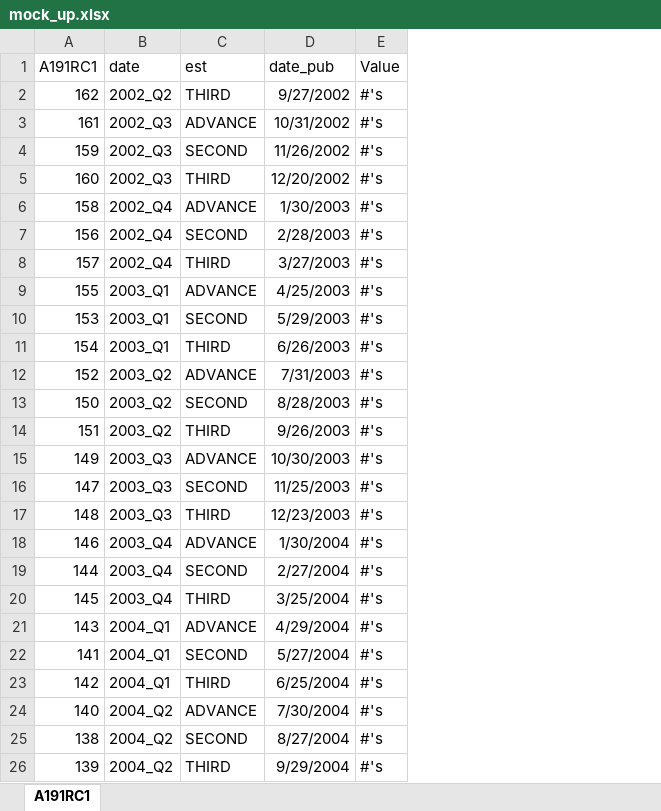
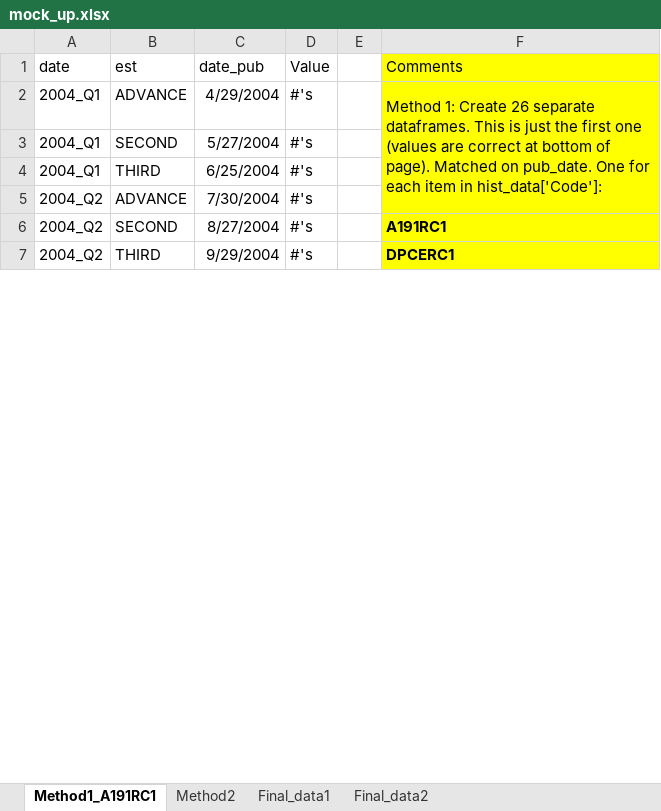
Before and after one commit to whawk7vu/revisions, an Excel workbook: mock_up.xlsx, sheet Method1_A191RC1, drawn as a sheet; only a part is shown; values as stored, in another font and other column widths than the file's, no borders; removed rows and columns are numbered as before the commit, all else as after; the diff names each change by its address in the sheet, - before the commit and + after, or states it on an @@ line.

```diff
--- a/mock_up.xlsx (sheet Method1_A191RC1)
+++ b/mock_up.xlsx (sheet Method1_A191RC1)
-sheet tab: A191RC1
+sheet tab: Method1_A191RC1
+sheet tab: Method2
+sheet tab: Final_data1
+sheet tab: Final_data2
-column A (A191RC1), rows 21-26: 143 | 141 | 142 | 140 | 138 | 139
+column E, empty
+column F (Comments), rows 2-7: Method 1: Create 26 separate dataframes. This is just the first one (values are correct at bottom of page). Matched on pub_date. One for each item in hist_data['Code']: |  |  |  | A191RC1 | DPCERC1
-row 2: 162 | 2002_Q2 | THIRD | 9/27/2002 | #'s
-row 3: 161 | 2002_Q3 | ADVANCE | 10/31/2002 | #'s
-row 4: 159 | 2002_Q3 | SECOND | 11/26/2002 | #'s
-row 5: 160 | 2002_Q3 | THIRD | 12/20/2002 | #'s
-row 6: 158 | 2002_Q4 | ADVANCE | 1/30/2003 | #'s
-row 7: 156 | 2002_Q4 | SECOND | 2/28/2003 | #'s
-row 8: 157 | 2002_Q4 | THIRD | 3/27/2003 | #'s
-row 9: 155 | 2003_Q1 | ADVANCE | 4/25/2003 | #'s
-row 10: 153 | 2003_Q1 | SECOND | 5/29/2003 | #'s
-row 11: 154 | 2003_Q1 | THIRD | 6/26/2003 | #'s
-row 12: 152 | 2003_Q2 | ADVANCE | 7/31/2003 | #'s
-row 13: 150 | 2003_Q2 | SECOND | 8/28/2003 | #'s
-row 14: 151 | 2003_Q2 | THIRD | 9/26/2003 | #'s
-row 15: 149 | 2003_Q3 | ADVANCE | 10/30/2003 | #'s
-row 16: 147 | 2003_Q3 | SECOND | 11/25/2003 | #'s
-row 17: 148 | 2003_Q3 | THIRD | 12/23/2003 | #'s
-row 18: 146 | 2003_Q4 | ADVANCE | 1/30/2004 | #'s
-row 19: 144 | 2003_Q4 | SECOND | 2/27/2004 | #'s
-row 20: 145 | 2003_Q4 | THIRD | 3/25/2004 | #'s
```
Also changed, not shown: 2 other files.
